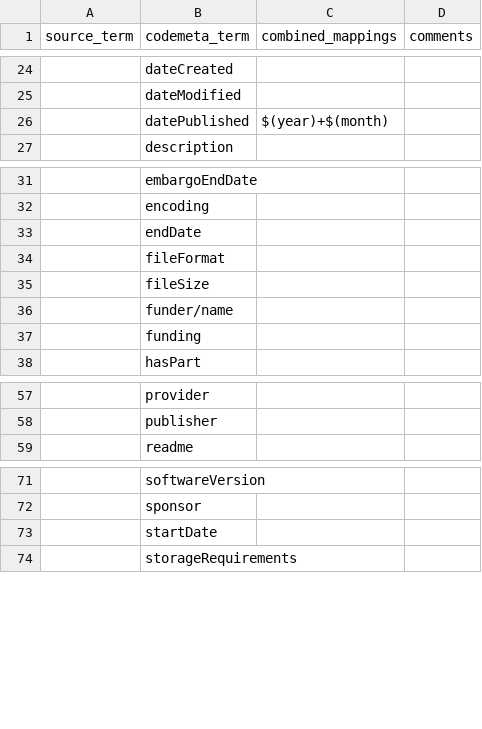
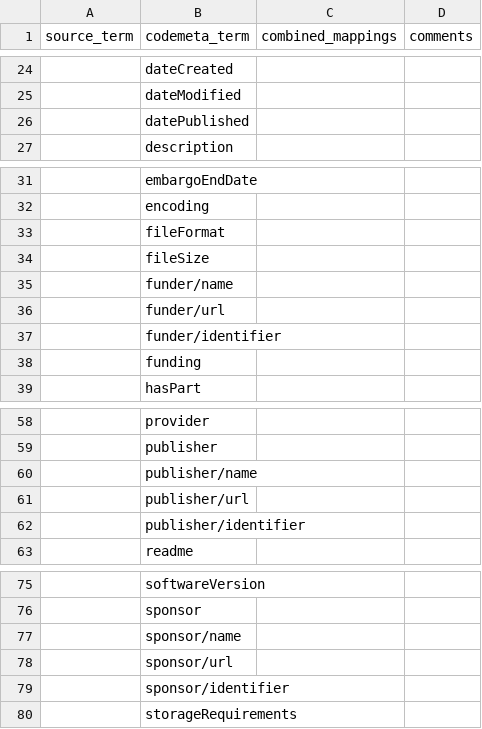
Before and after one commit to codemeta/codemeta, a CSV file: crosswalks-sssom/template/TARGET_VOCAB-codemeta-mappings.csv, drawn as a sheet; only a part is shown, gaps mark what is left out.

Commit message:
Improve template

```diff
--- a/crosswalks-sssom/template/TARGET_VOCAB-codemeta-mappings.csv
+++ b/crosswalks-sssom/template/TARGET_VOCAB-codemeta-mappings.csv
@@ -25,3 +25,3 @@ source_term,codemeta_term,combined_mappings,comments
 ,dateModified,,
-,datePublished,$(year)+$(month),
+,datePublished,,
 ,description,,
@@ -32,3 +32,2 @@ source_term,codemeta_term,combined_mappings,comments
 ,encoding,,
-,endDate,,
 ,fileFormat,,
@@ -36,2 +35,4 @@ source_term,codemeta_term,combined_mappings,comments
 ,funder/name,,
+,funder/url,,
+,funder/identifier,,
 ,funding,,
@@ -58,2 +59,5 @@ source_term,codemeta_term,combined_mappings,comments
 ,publisher,,
+,publisher/name,,
+,publisher/url,,
+,publisher/identifier,,
 ,readme,,
@@ -72,3 +76,5 @@ source_term,codemeta_term,combined_mappings,comments
 ,sponsor,,
-,startDate,,
+,sponsor/name,,
+,sponsor/url,,
+,sponsor/identifier,,
 ,storageRequirements,,
```
